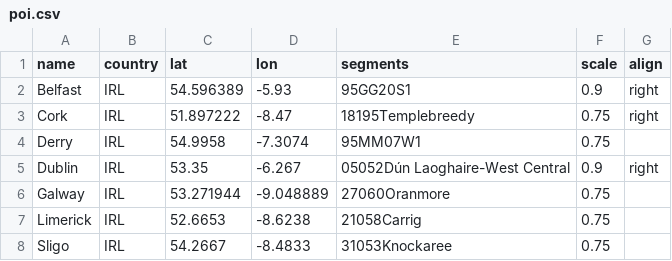
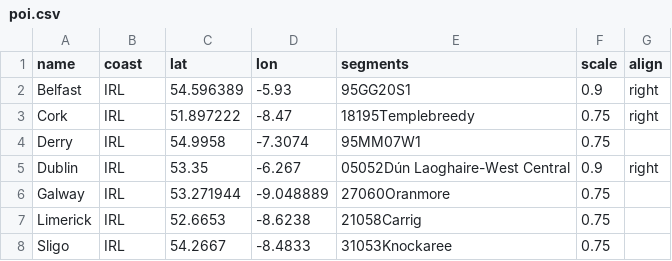
Before and after one commit to odileeds/coastal-economies, a CSV file: data/poi.csv, drawn as a sheet.

Commit message:
Generalise "country" to "coast"

```diff
--- a/data/poi.csv
+++ b/data/poi.csv
@@ -1,2 +1,2 @@
-name,country,lat,lon,segments,scale,align
+name,coast,lat,lon,segments,scale,align
 Belfast,IRL,54.596389,-5.93,95GG20S1,0.9,right
```
Also changed, not shown: 2 other files.
